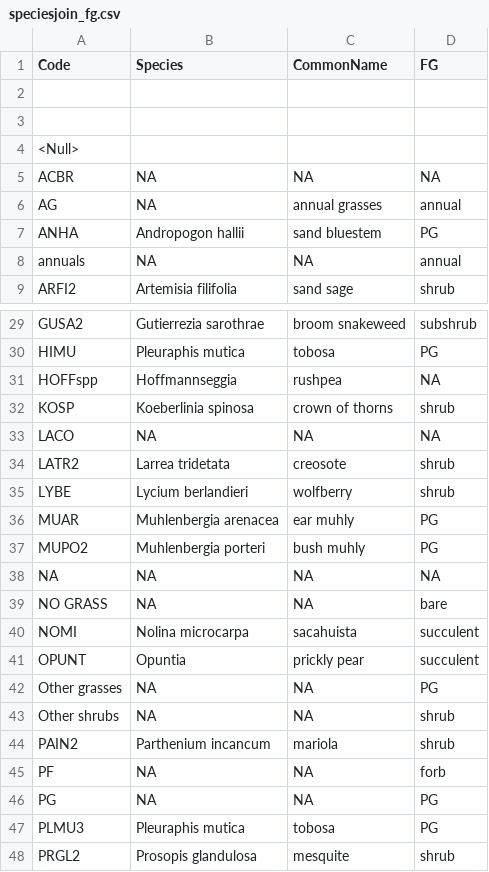
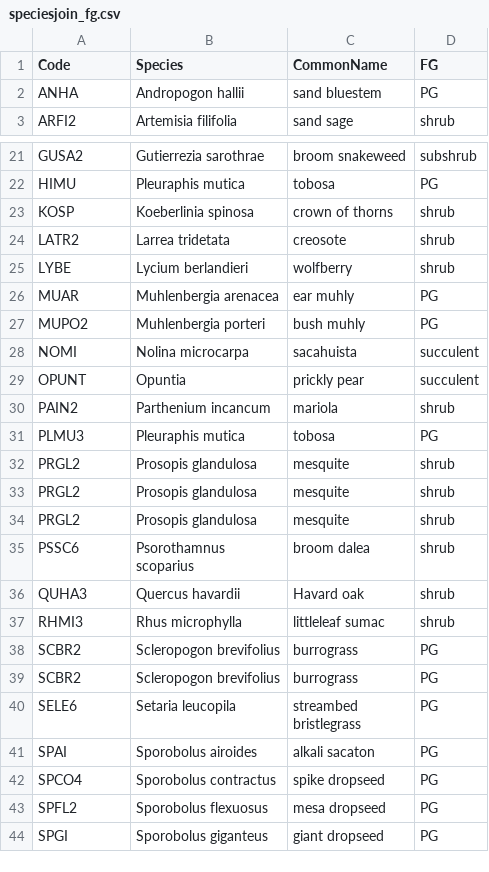
Before and after one commit to aheller829/VegMapScripts, a CSV file: VegMapScripts/speciesjoin_fg.csv, drawn as a sheet; only a part is shown, gaps mark what is left out; the shorter side is filled out with more unchanged rows; the diff covers the shown part only; the diff names each change by its address in the sheet, - before the commit and + after, or states it on an @@ line.

```diff
--- a/VegMapScripts/speciesjoin_fg.csv
+++ b/VegMapScripts/speciesjoin_fg.csv
-row 2: (empty)
-row 3: (empty)
-row 4: <Null>
-row 5: ACBR | NA | NA | NA
-row 6: AG | NA | annual grasses | annual
-row 8: annuals | NA | NA | annual
-row 31: HOFFspp | Hoffmannseggia | rushpea | NA
-row 33: LACO | NA | NA | NA
-row 38: NA | NA | NA | NA
-row 39: NO GRASS | NA | NA | bare
-row 42: Other grasses | NA | NA | PG
-row 43: Other shrubs | NA | NA | shrub
-row 45: PF | NA | NA | forb
-row 46: PG | NA | NA | PG
```
Also changed, not shown: 3 removed rows elsewhere in this file, 1 other file.
